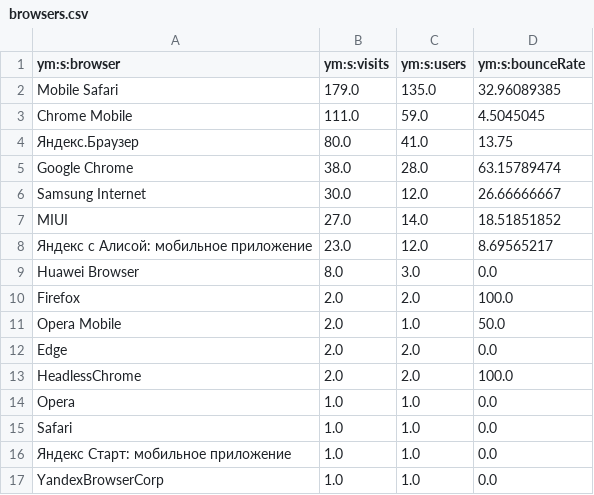
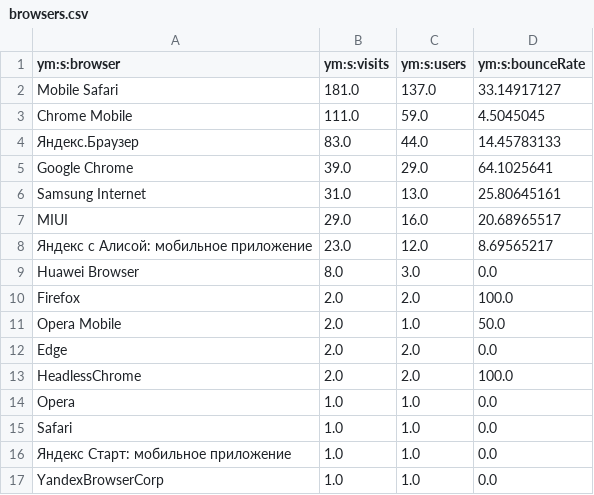
Before and after one commit to maker-soft/Foto, a CSV file: analytics/yandex-metrica/browsers.csv, drawn as a sheet.

```diff
--- a/analytics/yandex-metrica/browsers.csv
+++ b/analytics/yandex-metrica/browsers.csv
@@ -1,8 +1,8 @@
 ym:s:browser,ym:s:visits,ym:s:users,ym:s:bounceRate
-Mobile Safari,179.0,135.0,32.96089385
+Mobile Safari,181.0,137.0,33.14917127
 Chrome Mobile,111.0,59.0,4.5045045
-Яндекс.Браузер,80.0,41.0,13.75
-Google Chrome,38.0,28.0,63.15789474
-Samsung Internet,30.0,12.0,26.66666667
-MIUI,27.0,14.0,18.51851852
+Яндекс.Браузер,83.0,44.0,14.45783133
+Google Chrome,39.0,29.0,64.1025641
+Samsung Internet,31.0,13.0,25.80645161
+MIUI,29.0,16.0,20.68965517
 Яндекс с Алисой: мобильное приложение,23.0,12.0,8.69565217
```
Also changed, not shown: analytics/yandex-metrica/daily.csv, analytics/yandex-metrica/devices.csv, 17 other files.
